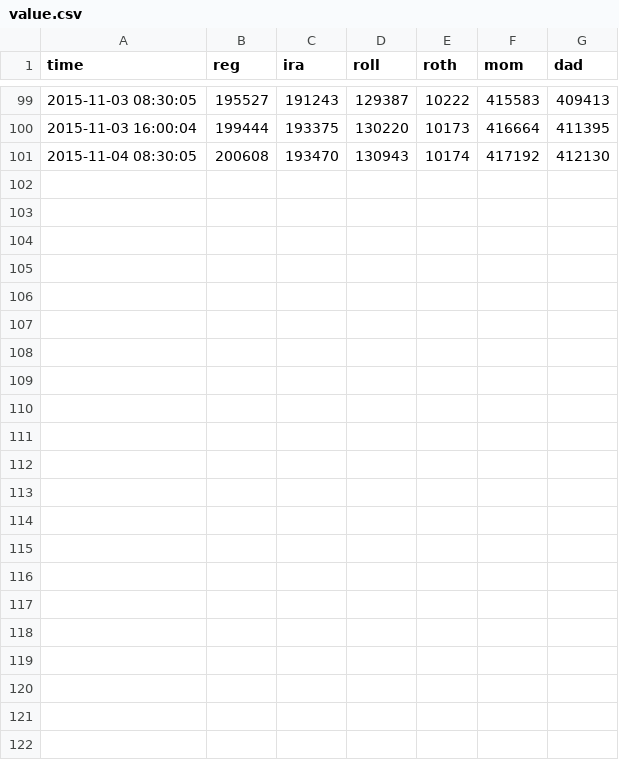
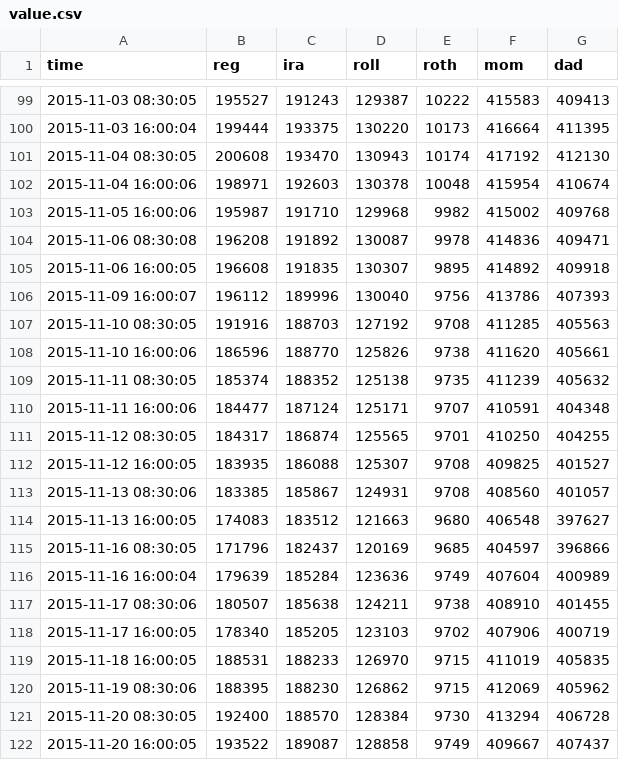
Before and after one commit to dbuentello/tosAsync, a CSV file: out/value.csv, drawn as a sheet; only a part is shown, gaps mark what is left out; the diff names each change by its address in the sheet, - before the commit and + after, or states it on an @@ line.

```diff
--- a/out/value.csv
+++ b/out/value.csv
+row 102: 2015-11-04 16:00:06 | 198971 | 192603 | 130378 | 10048 | 415954 | 410674
+row 103: 2015-11-05 16:00:06 | 195987 | 191710 | 129968 | 9982 | 415002 | 409768
+row 104: 2015-11-06 08:30:08 | 196208 | 191892 | 130087 | 9978 | 414836 | 409471
+row 105: 2015-11-06 16:00:05 | 196608 | 191835 | 130307 | 9895 | 414892 | 409918
+row 106: 2015-11-09 16:00:07 | 196112 | 189996 | 130040 | 9756 | 413786 | 407393
+row 107: 2015-11-10 08:30:05 | 191916 | 188703 | 127192 | 9708 | 411285 | 405563
+row 108: 2015-11-10 16:00:06 | 186596 | 188770 | 125826 | 9738 | 411620 | 405661
+row 109: 2015-11-11 08:30:05 | 185374 | 188352 | 125138 | 9735 | 411239 | 405632
+row 110: 2015-11-11 16:00:06 | 184477 | 187124 | 125171 | 9707 | 410591 | 404348
+row 111: 2015-11-12 08:30:05 | 184317 | 186874 | 125565 | 9701 | 410250 | 404255
+row 112: 2015-11-12 16:00:05 | 183935 | 186088 | 125307 | 9708 | 409825 | 401527
+row 113: 2015-11-13 08:30:06 | 183385 | 185867 | 124931 | 9708 | 408560 | 401057
+row 114: 2015-11-13 16:00:05 | 174083 | 183512 | 121663 | 9680 | 406548 | 397627
+row 115: 2015-11-16 08:30:05 | 171796 | 182437 | 120169 | 9685 | 404597 | 396866
+row 116: 2015-11-16 16:00:04 | 179639 | 185284 | 123636 | 9749 | 407604 | 400989
+row 117: 2015-11-17 08:30:06 | 180507 | 185638 | 124211 | 9738 | 408910 | 401455
+row 118: 2015-11-17 16:00:05 | 178340 | 185205 | 123103 | 9702 | 407906 | 400719
+row 119: 2015-11-18 16:00:05 | 188531 | 188233 | 126970 | 9715 | 411019 | 405835
+row 120: 2015-11-19 08:30:06 | 188395 | 188230 | 126862 | 9715 | 412069 | 405962
+row 121: 2015-11-20 08:30:05 | 192400 | 188570 | 128384 | 9730 | 413294 | 406728
+row 122: 2015-11-20 16:00:05 | 193522 | 189087 | 128858 | 9749 | 409667 | 407437
```
Also changed, not shown: out/quotes.csv, 2 other files.
